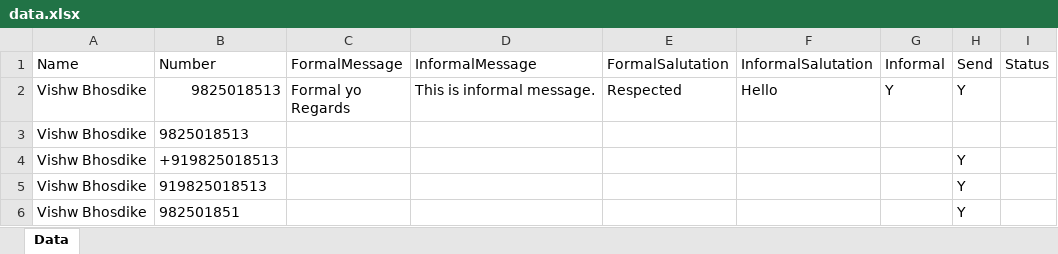
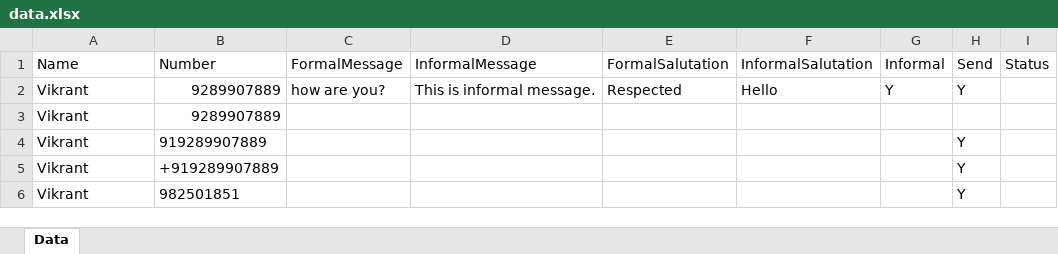
Before and after one commit to vikrant699/automated_whatsapp, an Excel workbook: data.xlsx, sheet Data, drawn as a sheet; values as stored, in another font and other column widths than the file's, no borders; removed rows and columns are numbered as before the commit, all else as after; ↵ is a line break in a cell; the diff names each change by its address in the sheet, - before the commit and + after, or states it on an @@ line.

```diff
--- a/data.xlsx (sheet Data)
+++ b/data.xlsx (sheet Data)
-A2 (Name): Vishw Bhosdike
+A2 (Name): Vikrant
-B2 (Number): 9825018513
+B2 (Number): 9289907889
-C2 (FormalMessage): Formal yo ↵ Regards
+C2 (FormalMessage): how are you?
-row 3: Vishw Bhosdike | 9825018513
-row 4: Vishw Bhosdike | +919825018513 |  |  |  |  |  | Y
-row 5: Vishw Bhosdike | 919825018513 |  |  |  |  |  | Y
+row 3: Vikrant | 9289907889
+row 4: Vikrant | 919289907889 |  |  |  |  |  | Y
+row 5: Vikrant | +919289907889 |  |  |  |  |  | Y
-A6 (Name): Vishw Bhosdike
+A6 (Name): Vikrant
```
Also changed, not shown: 3 other files.
